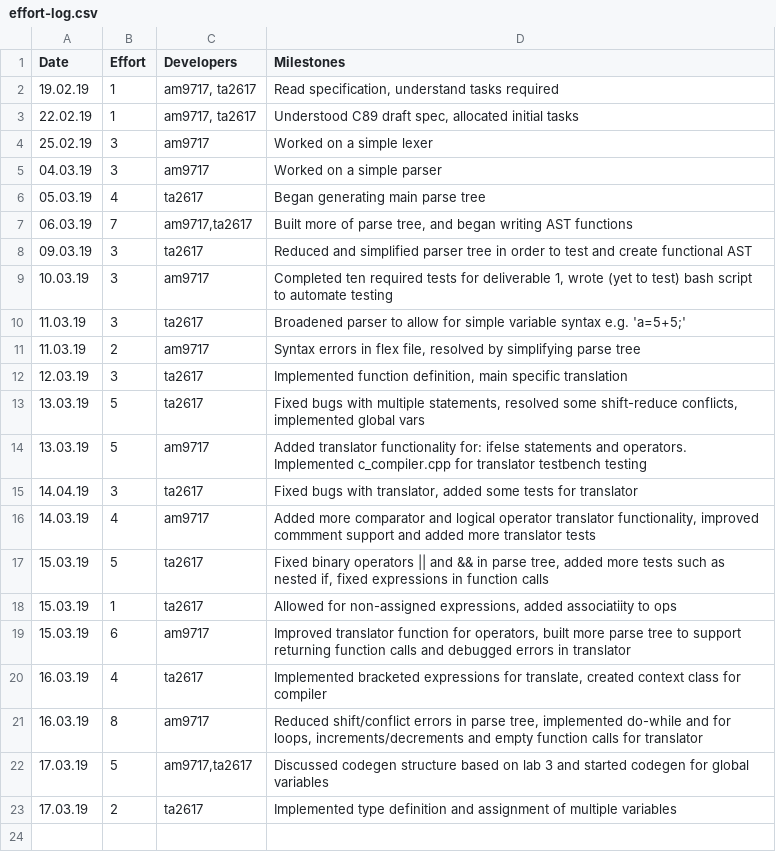
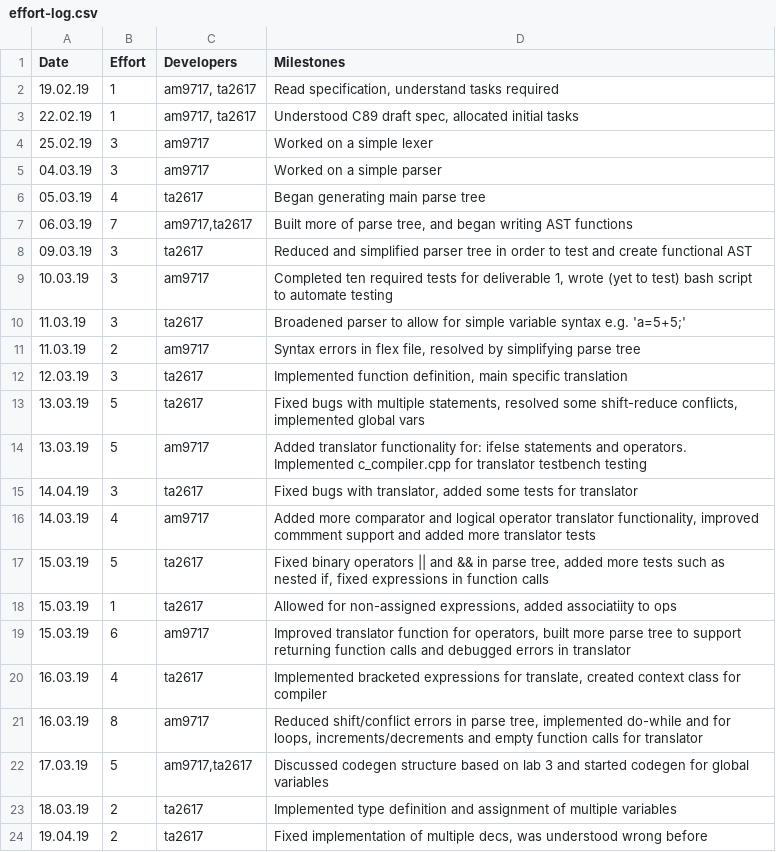
Before and after one commit to tharuraht/C-Compiler-, a CSV file: management/effort-log.csv, drawn as a sheet.

Commit message:
Updated effort log

```diff
--- a/management/effort-log.csv
+++ b/management/effort-log.csv
@@ -22,2 +22,3 @@ Date,Effort,Developers,Milestones
 17.03.19,5,"am9717,ta2617","Discussed codegen structure based on lab 3 and started codegen for global variables"
-17.03.19,2,ta2617,"Implemented type definition and assignment of multiple variables"
+18.03.19,2,ta2617,"Implemented type definition and assignment of multiple variables"
+19.04.19,2,ta2617,"Fixed implementation of multiple decs, was understood wrong before"
```
